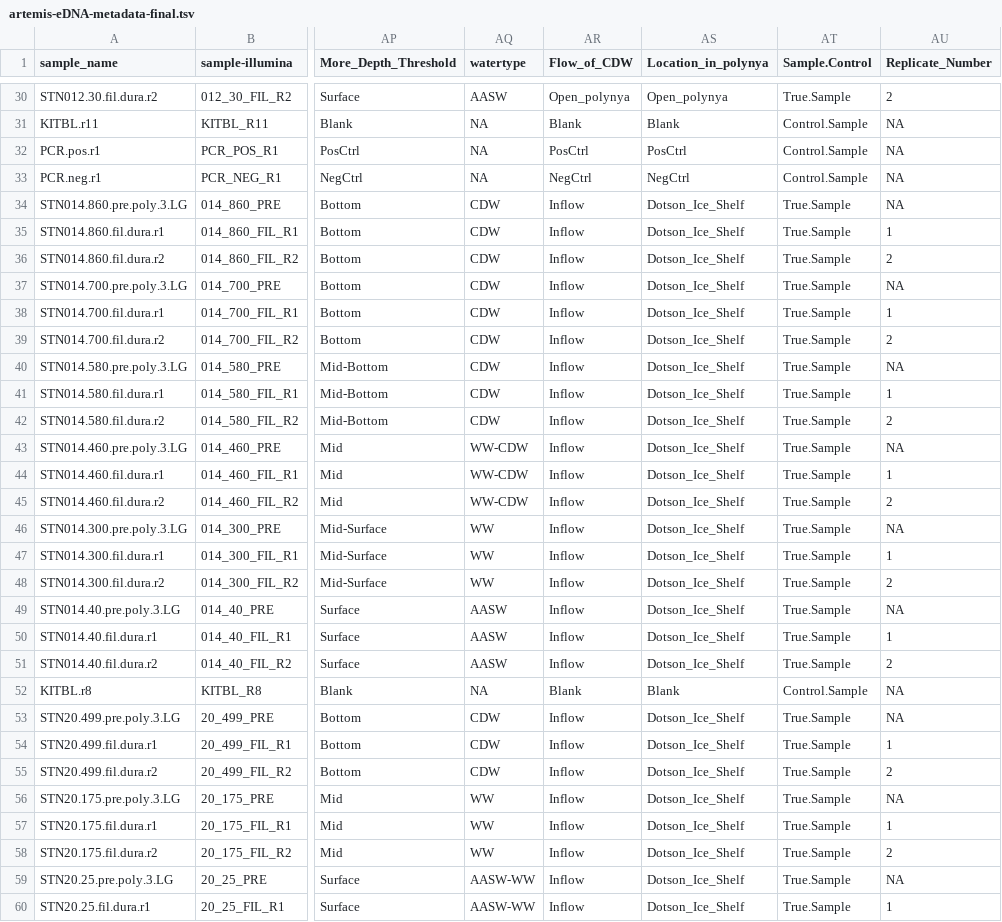
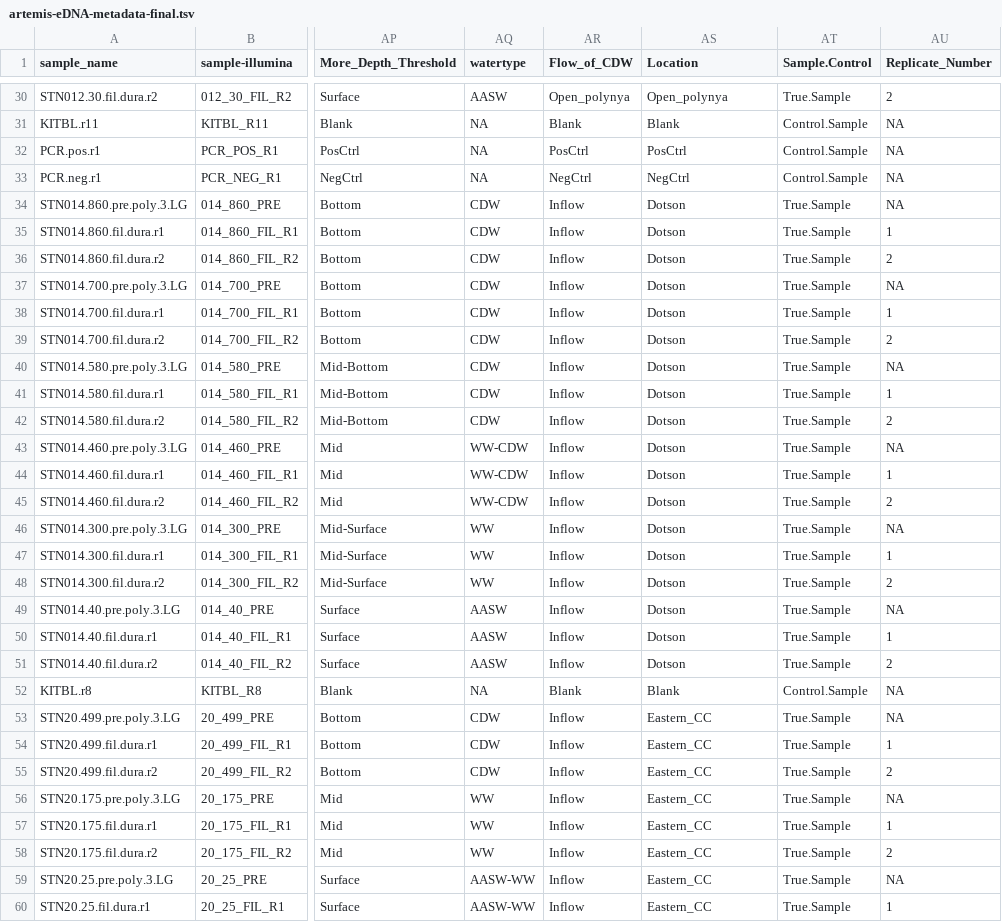
Before and after one commit to sierra-uga/ARTEMIS_MS_Project, a TSV file: required_files/artemis-eDNA-metadata-final.tsv, drawn as a sheet; only a part is shown, gaps mark what is left out; the diff covers the shown part only; the diff names each change by its address in the sheet, - before the commit and + after, or states it on an @@ line.

```diff
--- a/required_files/artemis-eDNA-metadata-final.tsv
+++ b/required_files/artemis-eDNA-metadata-final.tsv
-AS1: Location_in_polynya
+AS1: Location
-AS34:AS51 (Location): Dotson_Ice_Shelf
+AS34:AS51 (Location): Dotson
-AS53:AS60 (Location): Dotson_Ice_Shelf
+AS53:AS60 (Location): Eastern_CC
```
Also changed, not shown: 161 edited cells elsewhere in this file, 4 other files.
